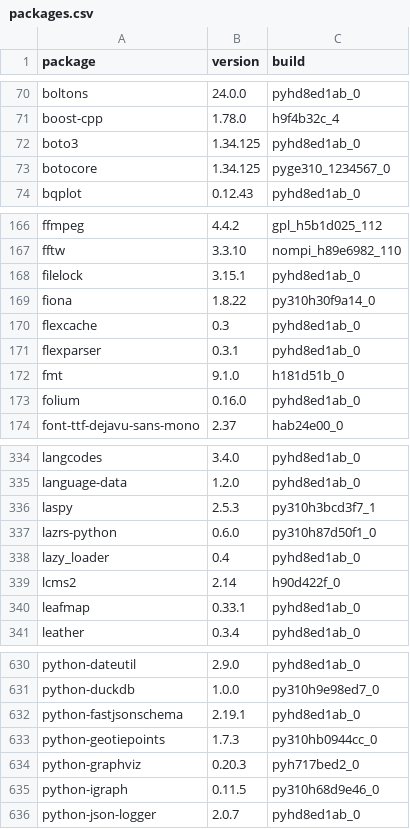
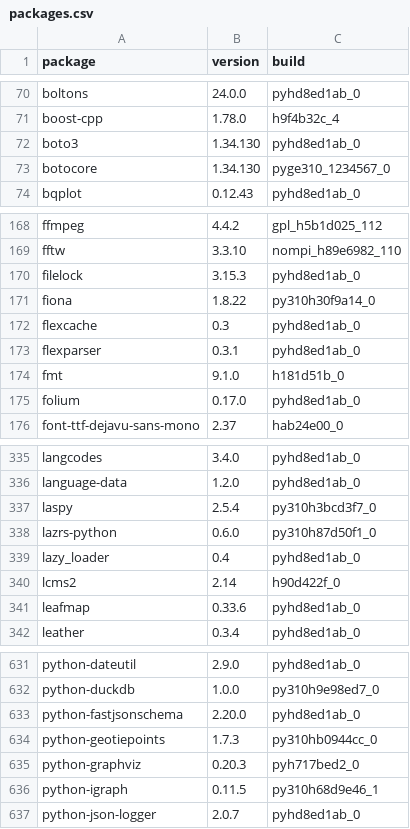
Before and after one commit to TuftsRT/jumboconda, a CSV file: packages.csv, drawn as a sheet; only a part is shown, gaps mark what is left out; the diff covers the shown part only.

```diff
--- a/packages.csv
+++ b/packages.csv
@@ -71,4 +71,4 @@ boltons,24.0.0,pyhd8ed1ab_0
 boost-cpp,1.78.0,h9f4b32c_4
-boto3,1.34.125,pyhd8ed1ab_0
-botocore,1.34.125,pyge310_1234567_0
+boto3,1.34.130,pyhd8ed1ab_0
+botocore,1.34.130,pyge310_1234567_0
 bqplot,0.12.43,pyhd8ed1ab_0
@@ -167,3 +169,3 @@ ffmpeg,4.4.2,gpl_h5b1d025_112
 fftw,3.3.10,nompi_h89e6982_110
-filelock,3.15.1,pyhd8ed1ab_0
+filelock,3.15.3,pyhd8ed1ab_0
 fiona,1.8.22,py310h30f9a14_0
@@ -172,3 +174,3 @@ flexparser,0.3.1,pyhd8ed1ab_0
 fmt,9.1.0,h181d51b_0
-folium,0.16.0,pyhd8ed1ab_0
+folium,0.17.0,pyhd8ed1ab_0
 font-ttf-dejavu-sans-mono,2.37,hab24e00_0
@@ -335,3 +336,3 @@ langcodes,3.4.0,pyhd8ed1ab_0
 language-data,1.2.0,pyhd8ed1ab_0
-laspy,2.5.3,py310h3bcd3f7_1
+laspy,2.5.4,py310h3bcd3f7_0
 lazrs-python,0.6.0,py310h87d50f1_0
@@ -339,3 +340,3 @@ lazy_loader,0.4,pyhd8ed1ab_0
 lcms2,2.14,h90d422f_0
-leafmap,0.33.1,pyhd8ed1ab_0
+leafmap,0.33.6,pyhd8ed1ab_0
 leather,0.3.4,pyhd8ed1ab_0
@@ -631,6 +632,6 @@ python-dateutil,2.9.0,pyhd8ed1ab_0
 python-duckdb,1.0.0,py310h9e98ed7_0
-python-fastjsonschema,2.19.1,pyhd8ed1ab_0
+python-fastjsonschema,2.20.0,pyhd8ed1ab_0
 python-geotiepoints,1.7.3,py310hb0944cc_0
 python-graphviz,0.20.3,pyh717bed2_0
-python-igraph,0.11.5,py310h68d9e46_0
+python-igraph,0.11.5,py310h68d9e46_1
 python-json-logger,2.0.7,pyhd8ed1ab_0
```
Also changed, not shown: 2 added rows, 1 removed row and 27 edited cells elsewhere in this file, 3 other files.
